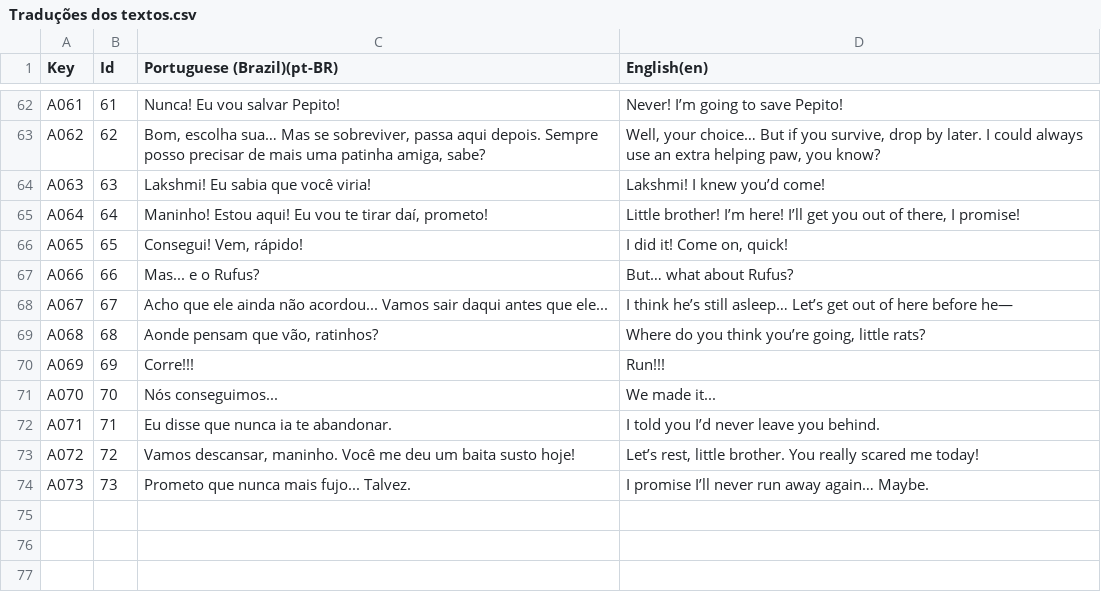
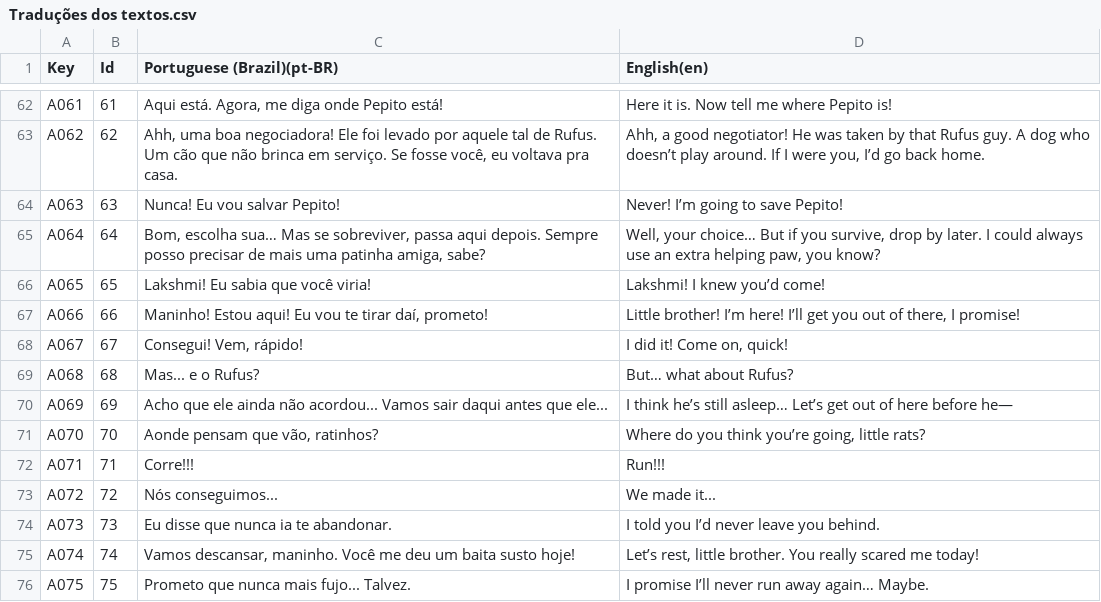
Before and after one commit to l3olera/projetointegrador3, a CSV file: Projeto Integrador/Assets/Localization/Csv/Traduções dos textos.csv, drawn as a sheet; only a part is shown, gaps mark what is left out; the diff covers the shown part only; the diff names each change by its address in the sheet, - before the commit and + after, or states it on an @@ line.

```diff
--- a/Projeto Integrador/Assets/Localization/Csv/Traduções dos textos.csv
+++ b/Projeto Integrador/Assets/Localization/Csv/Traduções dos textos.csv
-C62 (Portuguese (Brazil)(pt-BR)): Nunca! Eu vou salvar Pepito!
+C62 (Portuguese (Brazil)(pt-BR)): Aqui está. Agora, me diga onde Pepito está!
-D62 (English(en)): Never! I’m going to save Pepito!
+D62 (English(en)): Here it is. Now tell me where Pepito is!
-C63 (Portuguese (Brazil)(pt-BR)): Bom, escolha sua… Mas se sobreviver, passa aqui depois. Sempre posso precisar de mais uma patinha amiga, sabe?
+C63 (Portuguese (Brazil)(pt-BR)): Ahh, uma boa negociadora! Ele foi levado por aquele tal de Rufus. Um cão que não brinca em serviço. Se fosse você, eu voltava pra casa.
-D63 (English(en)): Well, your choice… But if you survive, drop by later. I could always use an extra helping paw, you know?
+D63 (English(en)): Ahh, a good negotiator! He was taken by that Rufus guy. A dog who doesn’t play around. If I were you, I’d go back home.
-C64 (Portuguese (Brazil)(pt-BR)): Lakshmi! Eu sabia que você viria!
+C64 (Portuguese (Brazil)(pt-BR)): Nunca! Eu vou salvar Pepito!
-D64 (English(en)): Lakshmi! I knew you’d come!
+D64 (English(en)): Never! I’m going to save Pepito!
-C65 (Portuguese (Brazil)(pt-BR)): Maninho! Estou aqui! Eu vou te tirar daí, prometo!
+C65 (Portuguese (Brazil)(pt-BR)): Bom, escolha sua… Mas se sobreviver, passa aqui depois. Sempre posso precisar de mais uma patinha amiga, sabe?
-D65 (English(en)): Little brother! I’m here! I’ll get you out of there, I promise!
+D65 (English(en)): Well, your choice… But if you survive, drop by later. I could always use an extra helping paw, you know?
-C66 (Portuguese (Brazil)(pt-BR)): Consegui! Vem, rápido!
+C66 (Portuguese (Brazil)(pt-BR)): Lakshmi! Eu sabia que você viria!
-D66 (English(en)): I did it! Come on, quick!
+D66 (English(en)): Lakshmi! I knew you’d come!
-C67 (Portuguese (Brazil)(pt-BR)): Mas... e o Rufus?
+C67 (Portuguese (Brazil)(pt-BR)): Maninho! Estou aqui! Eu vou te tirar daí, prometo!
-D67 (English(en)): But… what about Rufus?
+D67 (English(en)): Little brother! I’m here! I’ll get you out of there, I promise!
-C68 (Portuguese (Brazil)(pt-BR)): Acho que ele ainda não acordou... Vamos sair daqui antes que ele...
+C68 (Portuguese (Brazil)(pt-BR)): Consegui! Vem, rápido!
-D68 (English(en)): I think he’s still asleep… Let’s get out of here before he—
+D68 (English(en)): I did it! Come on, quick!
-C69 (Portuguese (Brazil)(pt-BR)): Aonde pensam que vão, ratinhos?
+C69 (Portuguese (Brazil)(pt-BR)): Mas... e o Rufus?
-D69 (English(en)): Where do you think you’re going, little rats?
+D69 (English(en)): But… what about Rufus?
-C70 (Portuguese (Brazil)(pt-BR)): Corre!!!
+C70 (Portuguese (Brazil)(pt-BR)): Acho que ele ainda não acordou... Vamos sair daqui antes que ele...
-D70 (English(en)): Run!!!
+D70 (English(en)): I think he’s still asleep… Let’s get out of here before he—
-C71 (Portuguese (Brazil)(pt-BR)): Nós conseguimos...
+C71 (Portuguese (Brazil)(pt-BR)): Aonde pensam que vão, ratinhos?
-D71 (English(en)): We made it...
+D71 (English(en)): Where do you think you’re going, little rats?
-C72 (Portuguese (Brazil)(pt-BR)): Eu disse que nunca ia te abandonar.
+C72 (Portuguese (Brazil)(pt-BR)): Corre!!!
-D72 (English(en)): I told you I’d never leave you behind.
+D72 (English(en)): Run!!!
-C73 (Portuguese (Brazil)(pt-BR)): Vamos descansar, maninho. Você me deu um baita susto hoje!
+C73 (Portuguese (Brazil)(pt-BR)): Nós conseguimos...
-D73 (English(en)): Let’s rest, little brother. You really scared me today!
+D73 (English(en)): We made it...
-C74 (Portuguese (Brazil)(pt-BR)): Prometo que nunca mais fujo... Talvez.
+C74 (Portuguese (Brazil)(pt-BR)): Eu disse que nunca ia te abandonar.
-D74 (English(en)): I promise I’ll never run away again… Maybe.
+D74 (English(en)): I told you I’d never leave you behind.
+row 75: A074 | 74 | Vamos descansar, maninho. Você me deu um baita susto hoje! | Let’s rest, little brother. You really scared me today!
+row 76: A075 | 75 | Prometo que nunca mais fujo... Talvez. | I promise I’ll never run away again… Maybe.
```
Also changed, not shown: 64 edited cells elsewhere in this file, 12 other files.
